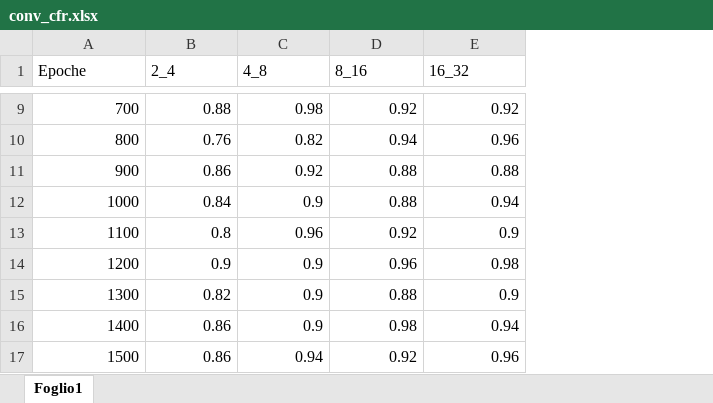
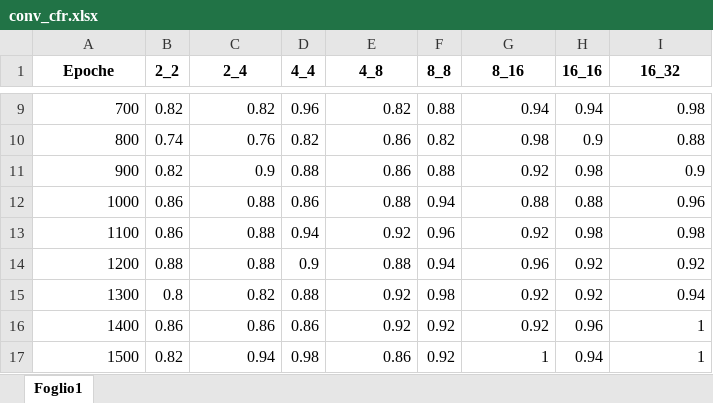
Before and after one commit to Stex93/MNIST_TF_Net, an Excel workbook: tutorial/logs/conv_cfr.xlsx, sheet Foglio1, drawn as a sheet; only a part is shown, gaps mark what is left out; values as stored, in another font and other column widths than the file's, no borders; charts and pictures not drawn; addresses are those after the commit; the diff covers the shown part only; the diff names each change by its address in the sheet, - before the commit and + after, or states it on an @@ line.

Commit message:
Aggiornamento confronto dei log.

```diff
--- a/tutorial/logs/conv_cfr.xlsx (sheet Foglio1)
+++ b/tutorial/logs/conv_cfr.xlsx (sheet Foglio1)
+column B (2_2), rows 9-17: 0.82 | 0.74 | 0.82 | 0.86 | 0.86 | 0.88 | 0.8 | 0.86 | 0.82
+column D (4_4), rows 9-17: 0.96 | 0.82 | 0.88 | 0.86 | 0.94 | 0.9 | 0.88 | 0.86 | 0.98
+column F (8_8), rows 9-17: 0.88 | 0.82 | 0.88 | 0.94 | 0.96 | 0.94 | 0.98 | 0.92 | 0.92
+column H (16_16), rows 9-17: 0.94 | 0.9 | 0.98 | 0.88 | 0.98 | 0.92 | 0.92 | 0.96 | 0.94
@@ A1 bold: off → on, alignment: left → center @@
@@ C1 bold: off → on, alignment: left → center @@
@@ E1 bold: off → on, alignment: left → center @@
@@ G1 bold: off → on, alignment: left → center @@
@@ I1 bold: off → on, alignment: left → center @@
-C9 (2_4): 0.88
+C9 (2_4): 0.82
-E9 (4_8): 0.98
+E9 (4_8): 0.82
-G9 (8_16): 0.92
+G9 (8_16): 0.94
-I9 (16_32): 0.92
+I9 (16_32): 0.98
-E10 (4_8): 0.82
+E10 (4_8): 0.86
-G10 (8_16): 0.94
+G10 (8_16): 0.98
-I10 (16_32): 0.96
+I10 (16_32): 0.88
-C11 (2_4): 0.86
+C11 (2_4): 0.9
-E11 (4_8): 0.92
+E11 (4_8): 0.86
-G11 (8_16): 0.88
+G11 (8_16): 0.92
-I11 (16_32): 0.88
+I11 (16_32): 0.9
-C12 (2_4): 0.84
+C12 (2_4): 0.88
-E12 (4_8): 0.9
+E12 (4_8): 0.88
-I12 (16_32): 0.94
+I12 (16_32): 0.96
-C13 (2_4): 0.8
+C13 (2_4): 0.88
-E13 (4_8): 0.96
+E13 (4_8): 0.92
-I13 (16_32): 0.9
+I13 (16_32): 0.98
-C14 (2_4): 0.9
+C14 (2_4): 0.88
-E14 (4_8): 0.9
+E14 (4_8): 0.88
-I14 (16_32): 0.98
+I14 (16_32): 0.92
-E15:E16 (4_8): 0.9
+E15:E16 (4_8): 0.92
-G15 (8_16): 0.88
+G15 (8_16): 0.92
-I15 (16_32): 0.9
+I15 (16_32): 0.94
-G16 (8_16): 0.98
+G16 (8_16): 0.92
-I16 (16_32): 0.94
+I16 (16_32): 1
-C17 (2_4): 0.86
+C17 (2_4): 0.94
-E17 (4_8): 0.94
+E17 (4_8): 0.86
-G17 (8_16): 0.92
+G17 (8_16): 1
-I17 (16_32): 0.96
+I17 (16_32): 1
```
Also changed, not shown: 50 removed rows and 403 edited cells elsewhere in this sheet, charts or pictures.
